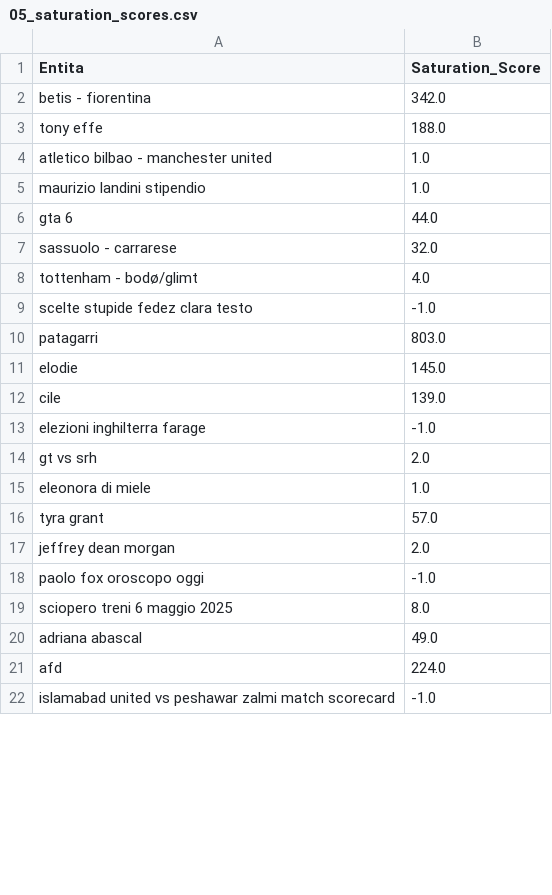
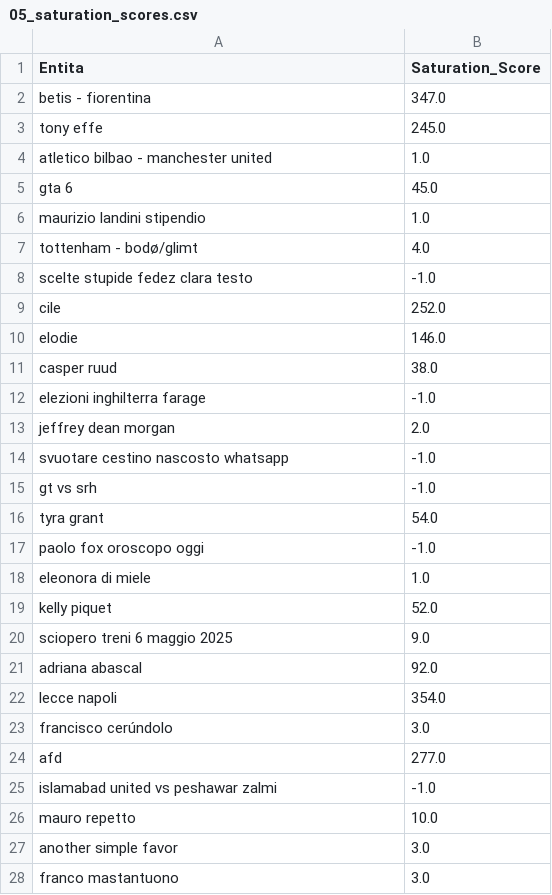
Before and after one commit to maledizionisrls/discover-prophet-website, a CSV file: checkpoint_data/05_saturation_scores.csv, drawn as a sheet; only a part is shown; the diff covers the shown part only.

```diff
--- a/checkpoint_data/05_saturation_scores.csv
+++ b/checkpoint_data/05_saturation_scores.csv
@@ -1,22 +1,28 @@
 Entita,Saturation_Score
-betis - fiorentina,342.0
-tony effe,188.0
+betis - fiorentina,347.0
+tony effe,245.0
 atletico bilbao - manchester united,1.0
+gta 6,45.0
 maurizio landini stipendio,1.0
-gta 6,44.0
-sassuolo - carrarese,32.0
 tottenham - bodø/glimt,4.0
 scelte stupide fedez clara testo,-1.0
-patagarri,803.0
-elodie,145.0
-cile,139.0
+cile,252.0
+elodie,146.0
+casper ruud,38.0
 elezioni inghilterra farage,-1.0
-gt vs srh,2.0
+jeffrey dean morgan,2.0
+svuotare cestino nascosto whatsapp,-1.0
+gt vs srh,-1.0
+tyra grant,54.0
+paolo fox oroscopo oggi,-1.0
 eleonora di miele,1.0
-tyra grant,57.0
-jeffrey dean morgan,2.0
-paolo fox oroscopo oggi,-1.0
-sciopero treni 6 maggio 2025,8.0
-adriana abascal,49.0
-afd,224.0
-islamabad united vs peshawar zalmi match scorecard,-1.0
+kelly piquet,52.0
+sciopero treni 6 maggio 2025,9.0
+adriana abascal,92.0
+lecce napoli,354.0
+francisco cerúndolo,3.0
+afd,277.0
+islamabad united vs peshawar zalmi,-1.0
+mauro repetto,10.0
+another simple favor,3.0
+franco mastantuono,3.0
```
Also changed, not shown: 16 added rows, 20 removed rows and 3 edited cells elsewhere in this file, checkpoint_data/01_entities_ordered_extracted.csv, checkpoint_data/02_context_run_1_scores.csv, 5 other files.
